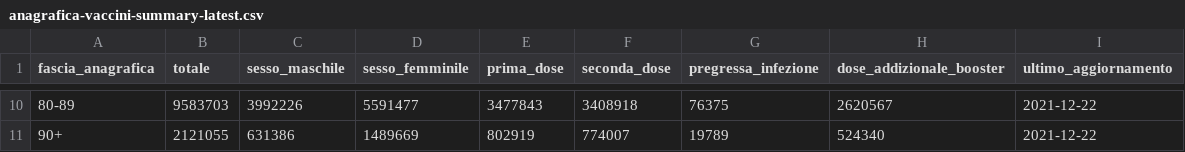
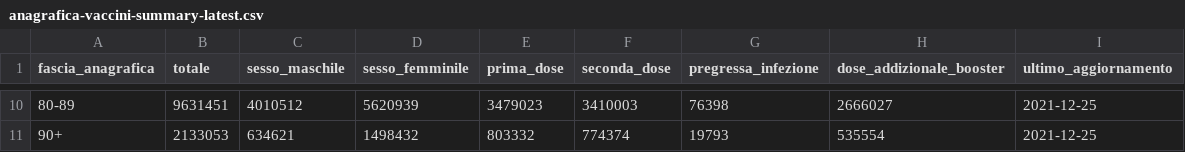
Before and after one commit to MatteoOrlandini/COVID-19-Vaccination-Italy, a CSV file: anagrafica-vaccini-summary-latest.csv, drawn as a sheet; only a part is shown, gaps mark what is left out; the diff covers the shown part only.

```diff
--- a/anagrafica-vaccini-summary-latest.csv
+++ b/anagrafica-vaccini-summary-latest.csv
@@ -10,2 +10,2 @@ fascia_anagrafica,totale,sesso_maschile,sesso_femminile,prima_dose,seconda_dose,
-80-89,9583703,3992226,5591477,3477843,3408918,76375,2620567,2021-12-22
-90+,2121055,631386,1489669,802919,774007,19789,524340,2021-12-22
+80-89,9631451,4010512,5620939,3479023,3410003,76398,2666027,2021-12-25
+90+,2133053,634621,1498432,803332,774374,19793,535554,2021-12-25
```
Also changed, not shown: 62 edited cells elsewhere in this file, vaccini-summary-latest.csv, 55 other files.
